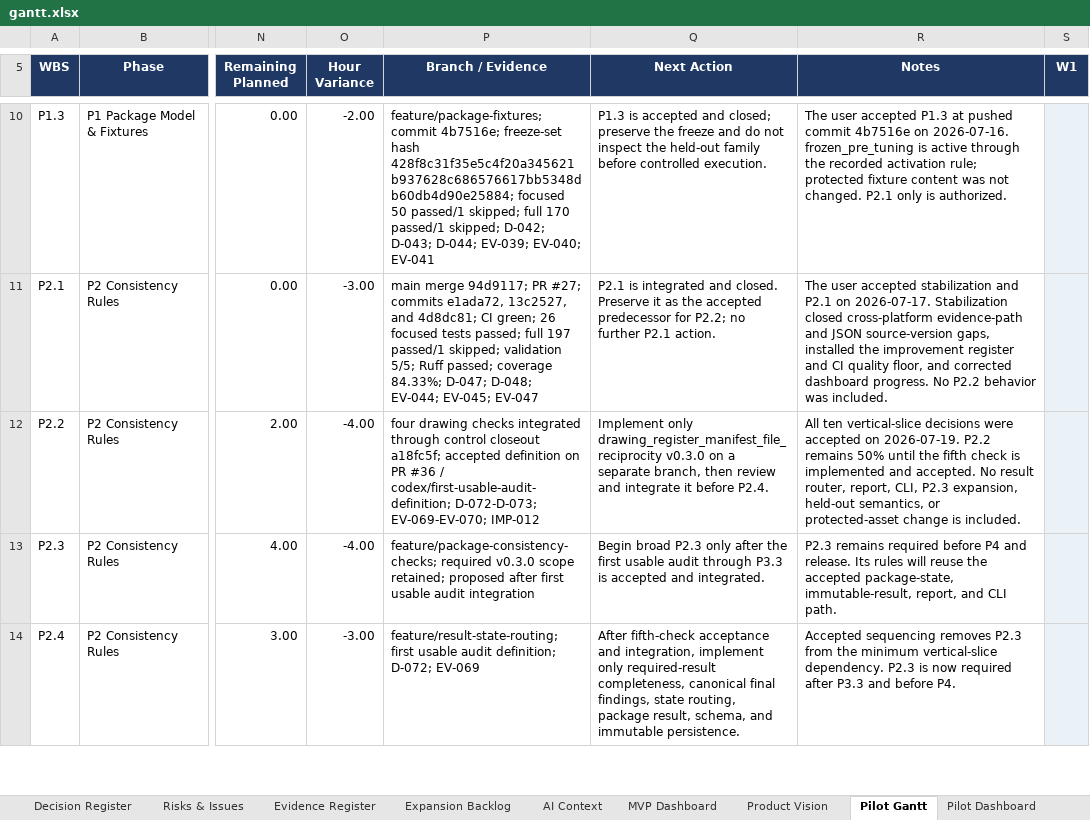
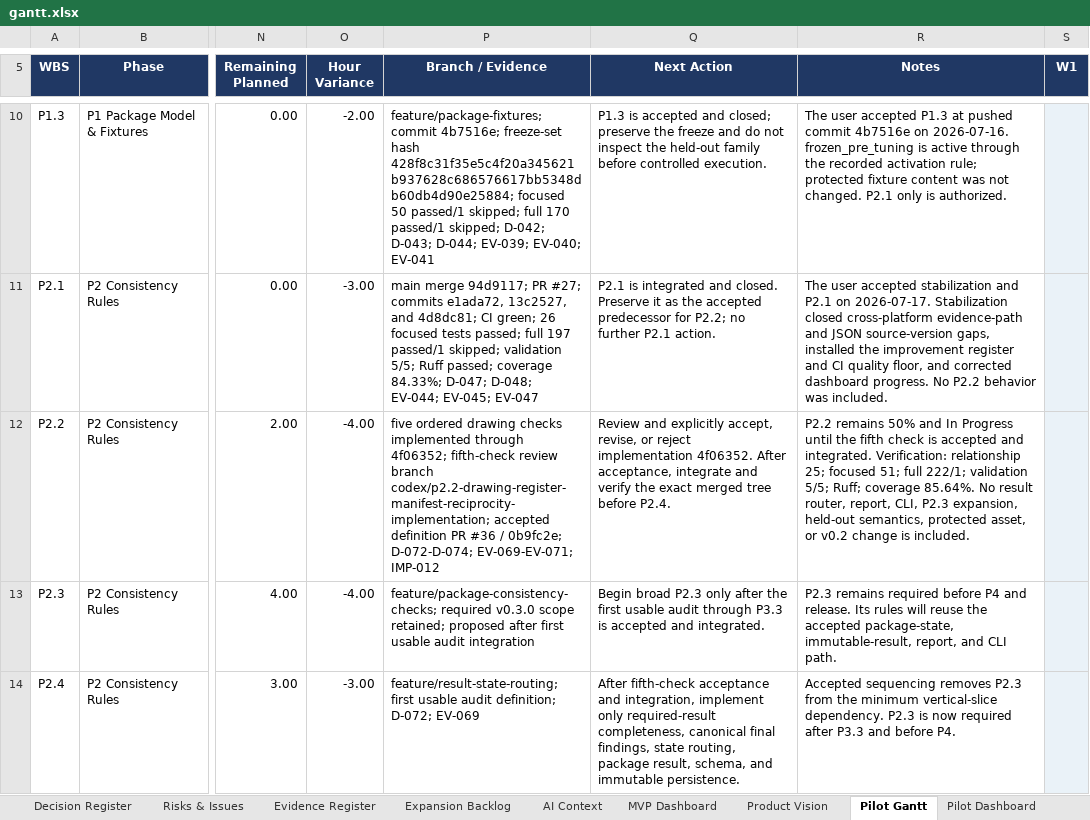
Before and after one commit to Jason-Jensen/mechanical-technical-document-evaluation-harness, an Excel workbook: gantt.xlsx, sheet Pilot Gantt, drawn as a sheet; only a part is shown, gaps mark what is left out; values as stored, in another font and other column widths than the file's, no borders; conditional formats not drawn; the diff names each change by its address in the sheet, - before the commit and + after, or states it on an @@ line.

Commit message:
Record P2.2 reciprocity implementation evidence

```diff
--- a/gantt.xlsx (sheet Pilot Gantt)
+++ b/gantt.xlsx (sheet Pilot Gantt)
-P12 (Branch / Evidence): four drawing checks integrated through control closeout a18fc5f; accepted definition on PR #36 / codex/first-usable-audit-definition; D-072-D-073; EV-069-EV-070; IMP-012
+P12 (Branch / Evidence): five ordered drawing checks implemented through 4f06352; fifth-check review branch codex/p2.2-drawing-register-manifest-reciprocity-implementation; accepted definition PR #36 / 0b9fc2e; D-072-D-074; EV-069-EV-071; IMP-012
-Q12 (Next Action): Implement only drawing_register_manifest_file_reciprocity v0.3.0 on a separate branch, then review and integrate it before P2.4.
+Q12 (Next Action): Review and explicitly accept, revise, or reject implementation 4f06352. After acceptance, integrate and verify the exact merged tree before P2.4.
-R12 (Notes): All ten vertical-slice decisions were accepted on 2026-07-19. P2.2 remains 50% until the fifth check is implemented and accepted. No result router, report, CLI, P2.3 expansion, held-out semantics, or protected-asset change is…
+R12 (Notes): P2.2 remains 50% and In Progress until the fifth check is accepted and integrated. Verification: relationship 25; focused 51; full 222/1; validation 5/5; Ruff; coverage 85.64%. No result router, report, CLI, P2.3 expansion, held-out semantics, protected asset, or v0.2 change is…
```
Also changed, not shown: sheet Pilot Dashboard, sheet Evidence Register, sheet Decision Register, sheet AI Context, sheet Start Here, charts or pictures, 4 other files.
